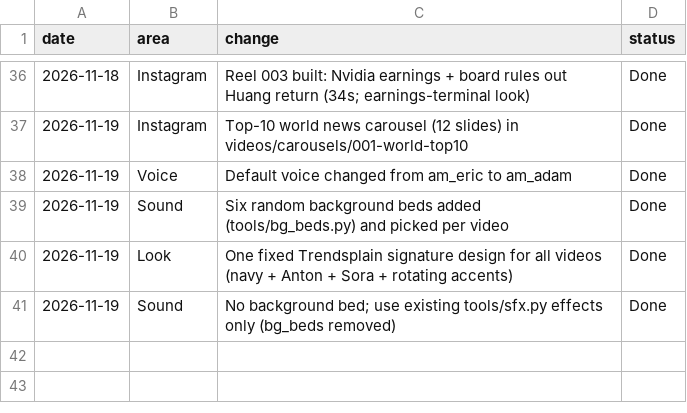
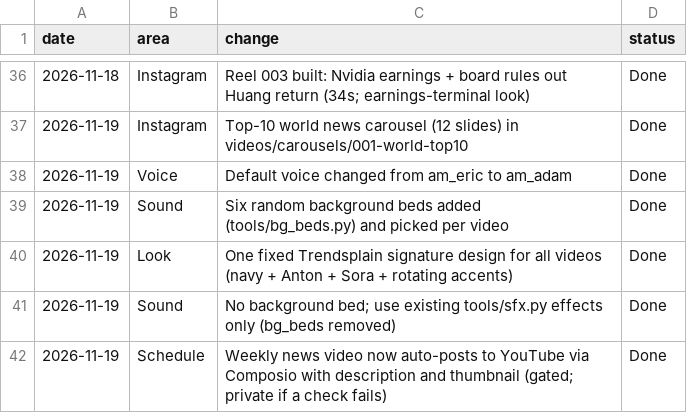
Before and after one commit to Jagadish110/YouTube-, a CSV file: content/changes.csv, drawn as a sheet; only a part is shown, gaps mark what is left out.

```diff
--- a/content/changes.csv
+++ b/content/changes.csv
@@ -41 +41,2 @@ date,area,change,status
 2026-11-19,Sound,No background bed; use existing tools/sfx.py effects only (bg_beds removed),Done
+2026-11-19,Schedule,Weekly news video now auto-posts to YouTube via Composio with description and thumbnail (gated; private if a check fails),Done
```
Also changed, not shown: 2 other files.
